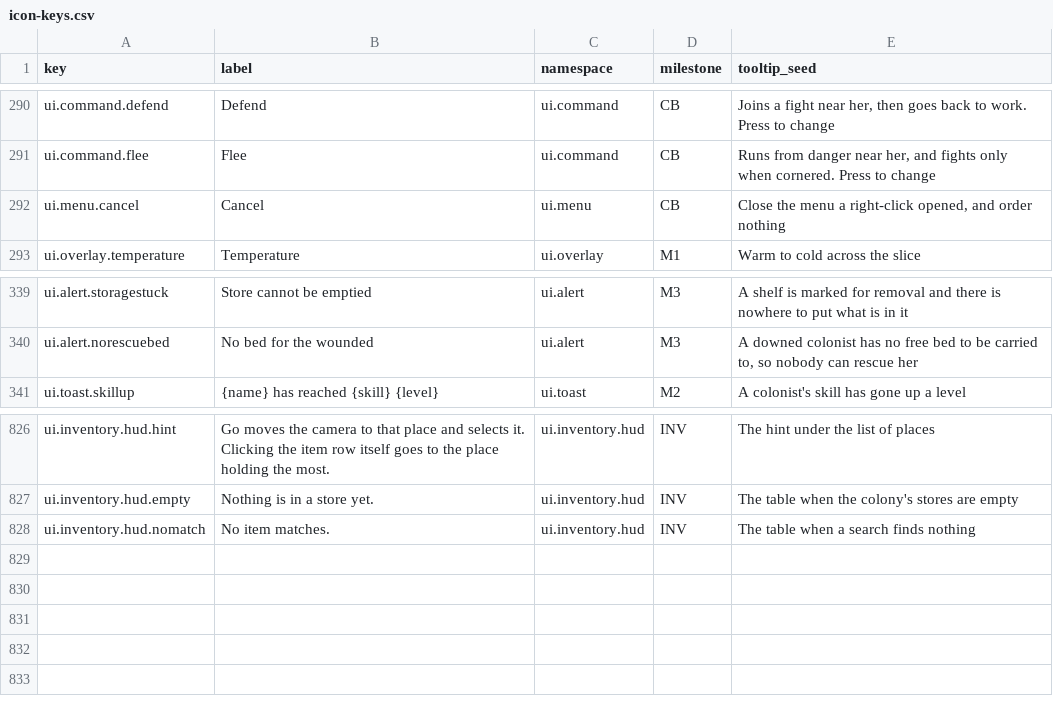
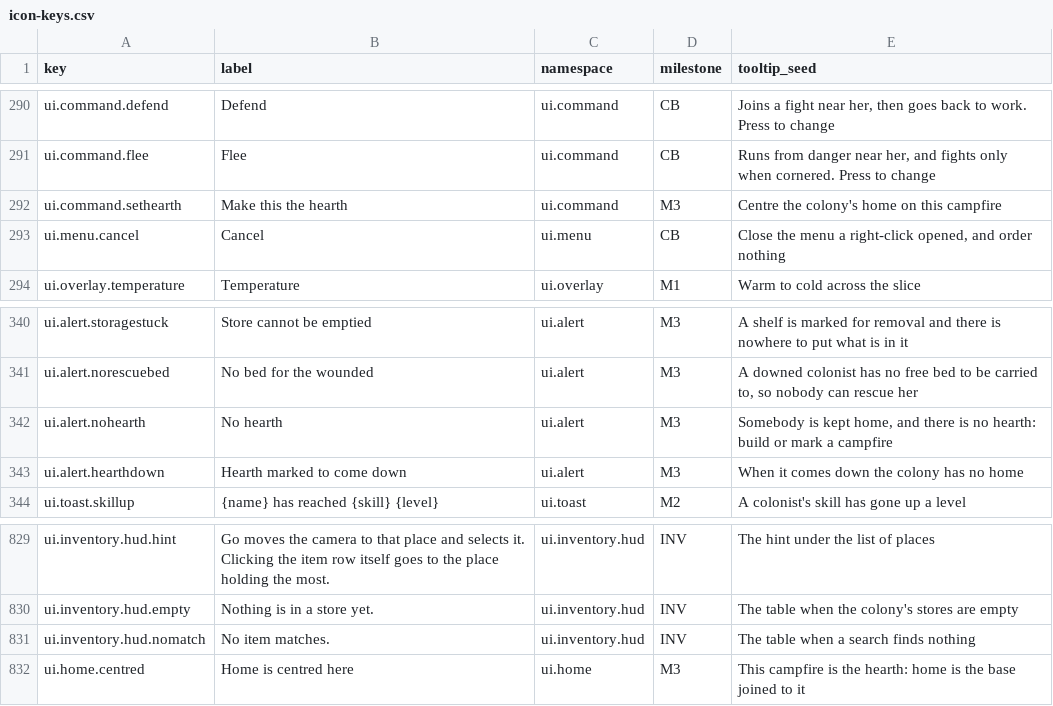
Before and after one commit to 1mitten/odyssey, a CSV file: docs/design/icon-keys.csv, drawn as a sheet; only a part is shown, gaps mark what is left out.

```diff
--- a/docs/design/icon-keys.csv
+++ b/docs/design/icon-keys.csv
@@ -291,2 +291,3 @@ ui.command.defend,Defend,ui.command,CB,"Joins a fight near her, then goes back t
 ui.command.flee,Flee,ui.command,CB,"Runs from danger near her, and fights only when cornered. Press to change"
+ui.command.sethearth,Make this the hearth,ui.command,M3,"Centre the colony's home on this campfire"
 ui.menu.cancel,Cancel,ui.menu,CB,"Close the menu a right-click opened, and order nothing"
@@ -340,2 +341,4 @@ ui.alert.storagestuck,Store cannot be emptied,ui.alert,M3,"A shelf is marked for
 ui.alert.norescuebed,No bed for the wounded,ui.alert,M3,"A downed colonist has no free bed to be carried to, so nobody can rescue her"
+ui.alert.nohearth,No hearth,ui.alert,M3,"Somebody is kept home, and there is no hearth: build or mark a campfire"
+ui.alert.hearthdown,Hearth marked to come down,ui.alert,M3,"When it comes down the colony has no home"
 ui.toast.skillup,{name} has reached {skill} {level},ui.toast,M2,A colonist's skill has gone up a level
@@ -828 +831,2 @@ ui.inventory.hud.empty,Nothing is in a store yet.,ui.inventory.hud,INV,The table
 ui.inventory.hud.nomatch,No item matches.,ui.inventory.hud,INV,The table when a search finds nothing
+ui.home.centred,Home is centred here,ui.home,M3,"This campfire is the hearth: home is the base joined to it"
```
Also changed, not shown: docs/design/icon-map.csv, 20 other files.
